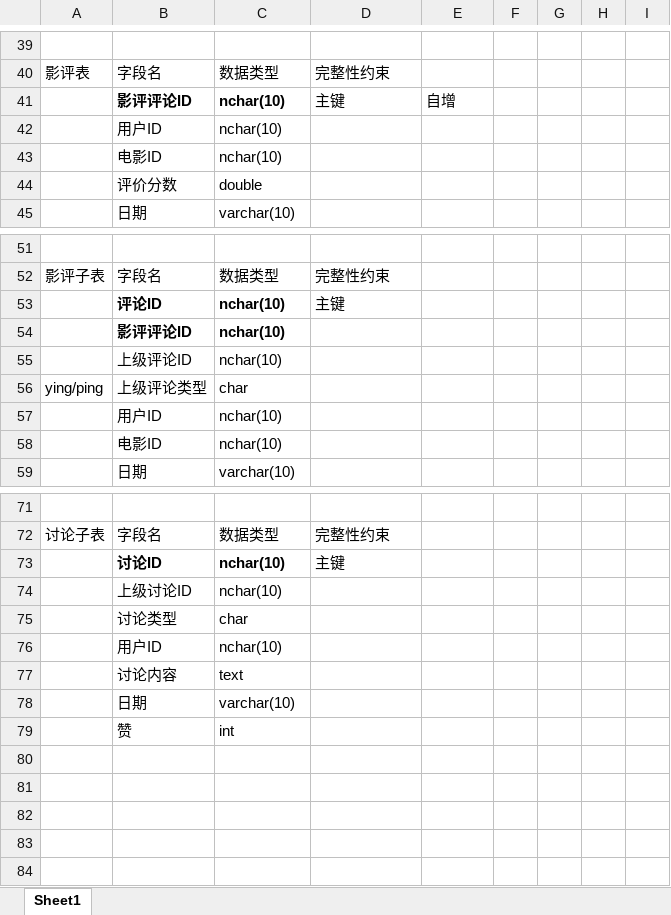
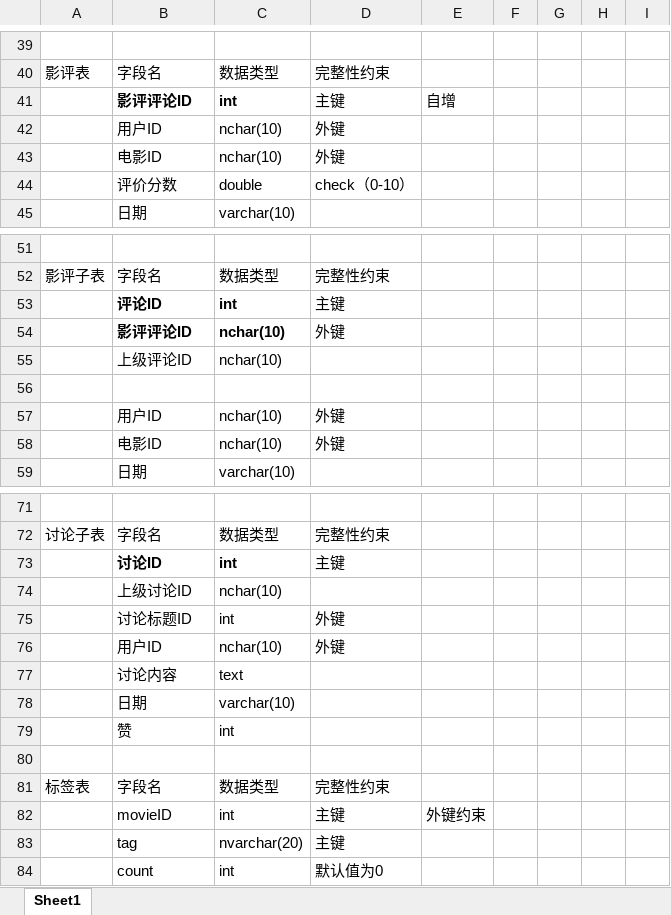
Before and after one commit to jiyiying/DouBan, an Excel workbook: doc/11.xlsx, sheet Sheet1, drawn as a sheet; only a part is shown, gaps mark what is left out; values as stored, in another font and other column widths than the file's, no borders; removed rows and columns are numbered as before the commit, all else as after; the diff covers the shown part only; the diff names each change by its address in the sheet, - before the commit and + after, or states it on an @@ line.

Commit message:
Update 11.xlsx
增添相关外键和check约束
新增tagTable表
修改相关数据类型
修改某些表的某些列

```diff
--- a/doc/11.xlsx (sheet Sheet1)
+++ b/doc/11.xlsx (sheet Sheet1)
-C41: nchar(10)
+C41: int
-D42:D43: (empty)
+D42:D43: 外键
-D44: (empty)
+D44: check（0-10）
-C53: nchar(10)
+C53: int
-D54: (empty)
+D54: 外键
-row 56: ying/ping | 上级评论类型 | char
+row 56: (empty)
-D57:D58: (empty)
+D57:D58: 外键
-C73: nchar(10)
+C73: int
-row 75:  | 讨论类型 | char
+row 75:  | 讨论标题ID | int | 外键
-D76: (empty)
+D76: 外键
+row 80: (empty)
+row 81: 标签表 | 字段名 | 数据类型 | 完整性约束
+row 82:  | movieID | int | 主键 | 外键约束
+row 83:  | tag | nvarchar(20) | 主键
+row 84:  | count | int | 默认值为0
```
Also changed, not shown: 3 edited cells elsewhere in this sheet.
